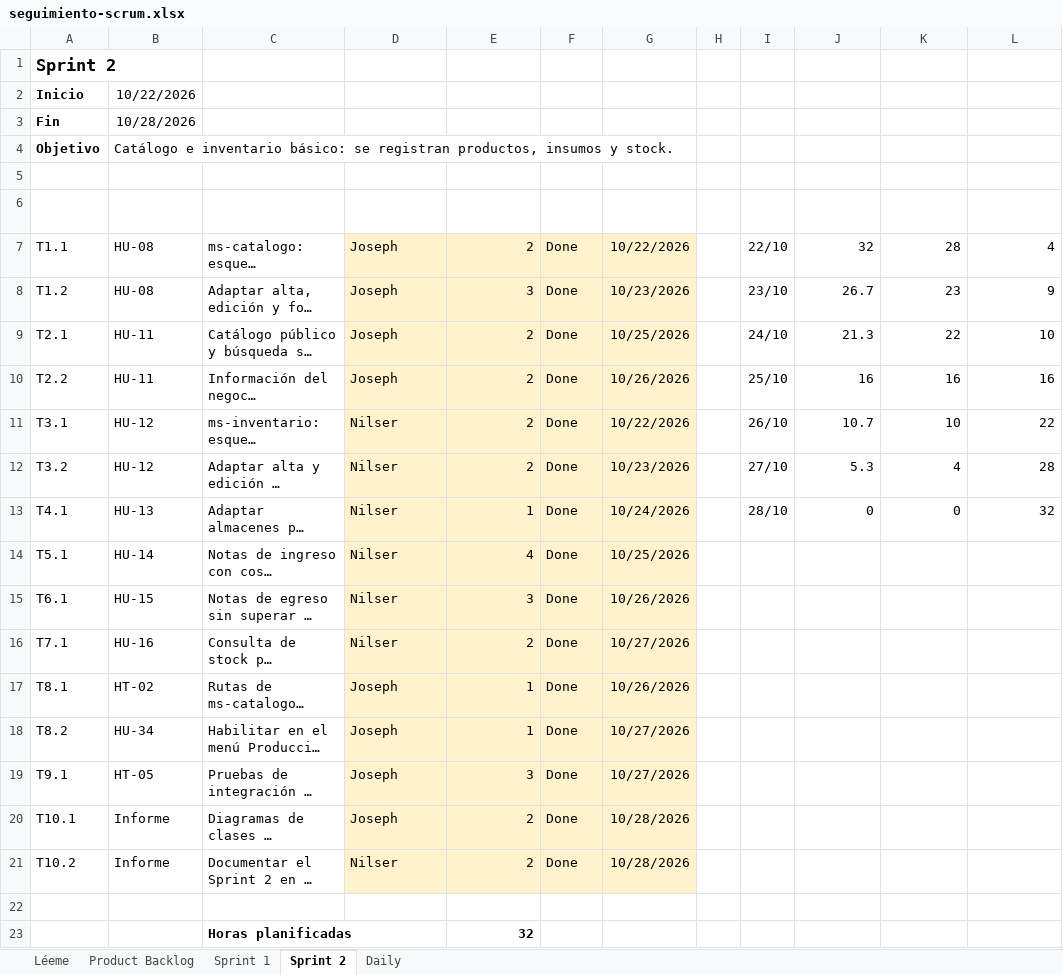
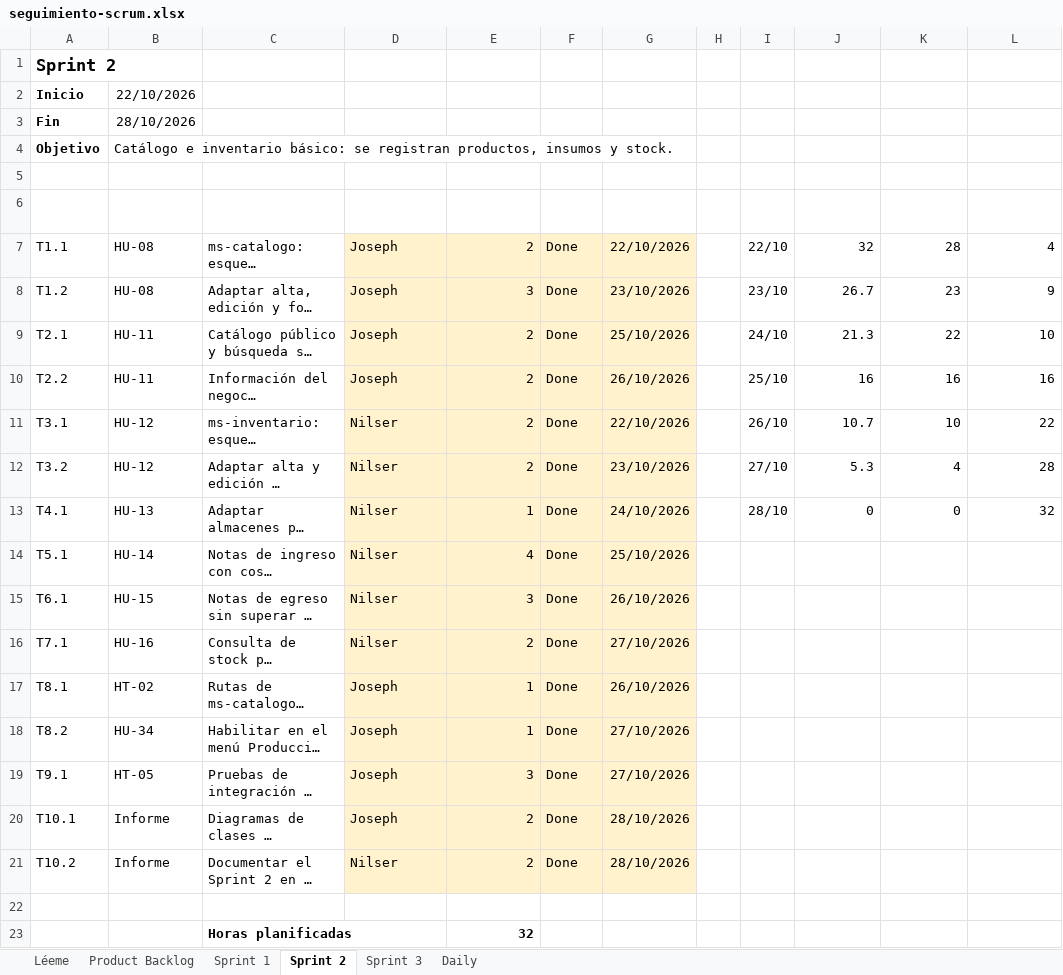
Before and after one commit to nutriexpress2026-alt/nutriexpress-microservicios, an Excel workbook: docs/scrum/seguimiento-scrum.xlsx, sheet Sprint 2, drawn as a sheet; only a part is shown; long unchanged cells end in …; values as stored, in another font and other column widths than the file's, no borders; charts and pictures and conditional formats not drawn; the diff names each change by its address in the sheet, - before the commit and + after, or states it on an @@ line.

```diff
--- a/docs/scrum/seguimiento-scrum.xlsx (sheet Sprint 2)
+++ b/docs/scrum/seguimiento-scrum.xlsx (sheet Sprint 2)
+sheet tab: Sprint 3
-B2 (Historia): 10/22/2026
+B2 (Historia): 22/10/2026
-B3 (Historia): 10/28/2026
+B3 (Historia): 28/10/2026
-G7 (Fecha de término): 10/22/2026
+G7 (Fecha de término): 22/10/2026
-G8 (Fecha de término): 10/23/2026
+G8 (Fecha de término): 23/10/2026
-G9 (Fecha de término): 10/25/2026
+G9 (Fecha de término): 25/10/2026
-G10 (Fecha de término): 10/26/2026
+G10 (Fecha de término): 26/10/2026
-G11 (Fecha de término): 10/22/2026
+G11 (Fecha de término): 22/10/2026
-G12 (Fecha de término): 10/23/2026
+G12 (Fecha de término): 23/10/2026
-G13 (Fecha de término): 10/24/2026
+G13 (Fecha de término): 24/10/2026
-G14 (Fecha de término): 10/25/2026
+G14 (Fecha de término): 25/10/2026
-G15 (Fecha de término): 10/26/2026
+G15 (Fecha de término): 26/10/2026
-G16 (Fecha de término): 10/27/2026
+G16 (Fecha de término): 27/10/2026
-G17 (Fecha de término): 10/26/2026
+G17 (Fecha de término): 26/10/2026
-G18:G19 (Fecha de término): 10/27/2026
+G18:G19 (Fecha de término): 27/10/2026
-G20:G21 (Fecha de término): 10/28/2026
+G20:G21 (Fecha de término): 28/10/2026
```
Also changed, not shown: sheet Daily, sheet Sprint 1, sheet Product Backlog, charts or pictures, 14 other files.
